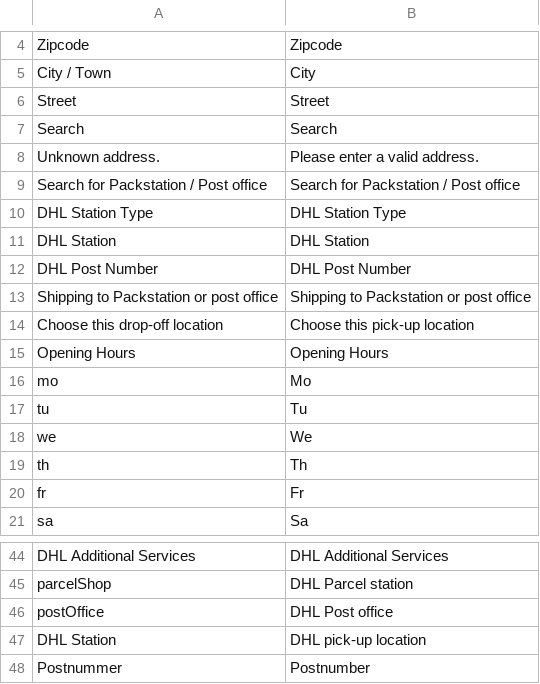
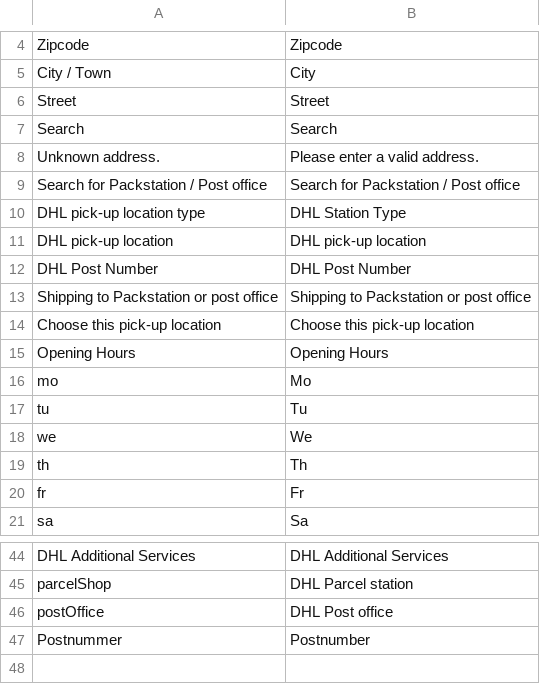
Before and after one commit to netresearch/dhl-location-finder-m1, a CSV file: src/app/locale/en_US/Dhl_LocationFinder.csv, drawn as a sheet; only a part is shown, gaps mark what is left out.

```diff
--- a/src/app/locale/en_US/Dhl_LocationFinder.csv
+++ b/src/app/locale/en_US/Dhl_LocationFinder.csv
@@ -9,7 +9,7 @@
 "Search for Packstation / Post office","Search for Packstation / Post office"
-"DHL Station Type","DHL Station Type"
-"DHL Station","DHL Station"
+"DHL pick-up location type","DHL Station Type"
+"DHL pick-up location","DHL pick-up location"
 "DHL Post Number","DHL Post Number"
 "Shipping to Packstation or post office","Shipping to Packstation or post office"
-"Choose this drop-off location","Choose this pick-up location"
+"Choose this pick-up location","Choose this pick-up location"
 "Opening Hours","Opening Hours"
@@ -46,3 +46,2 @@
 "postOffice","DHL Post office"
-"DHL Station","DHL pick-up location"
 "Postnummer","Postnumber"
```
Also changed, not shown: src/app/locale/de_DE/Dhl_LocationFinder.csv, 10 other files.
